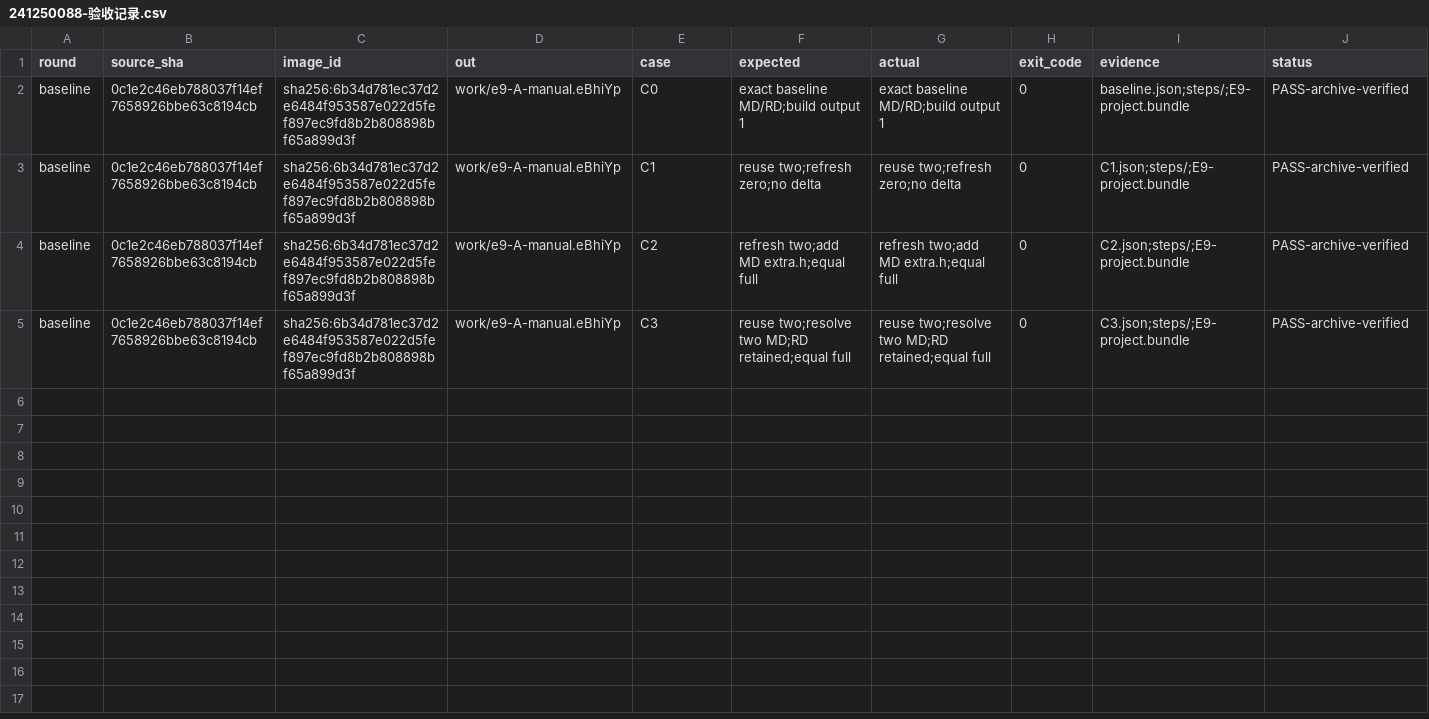
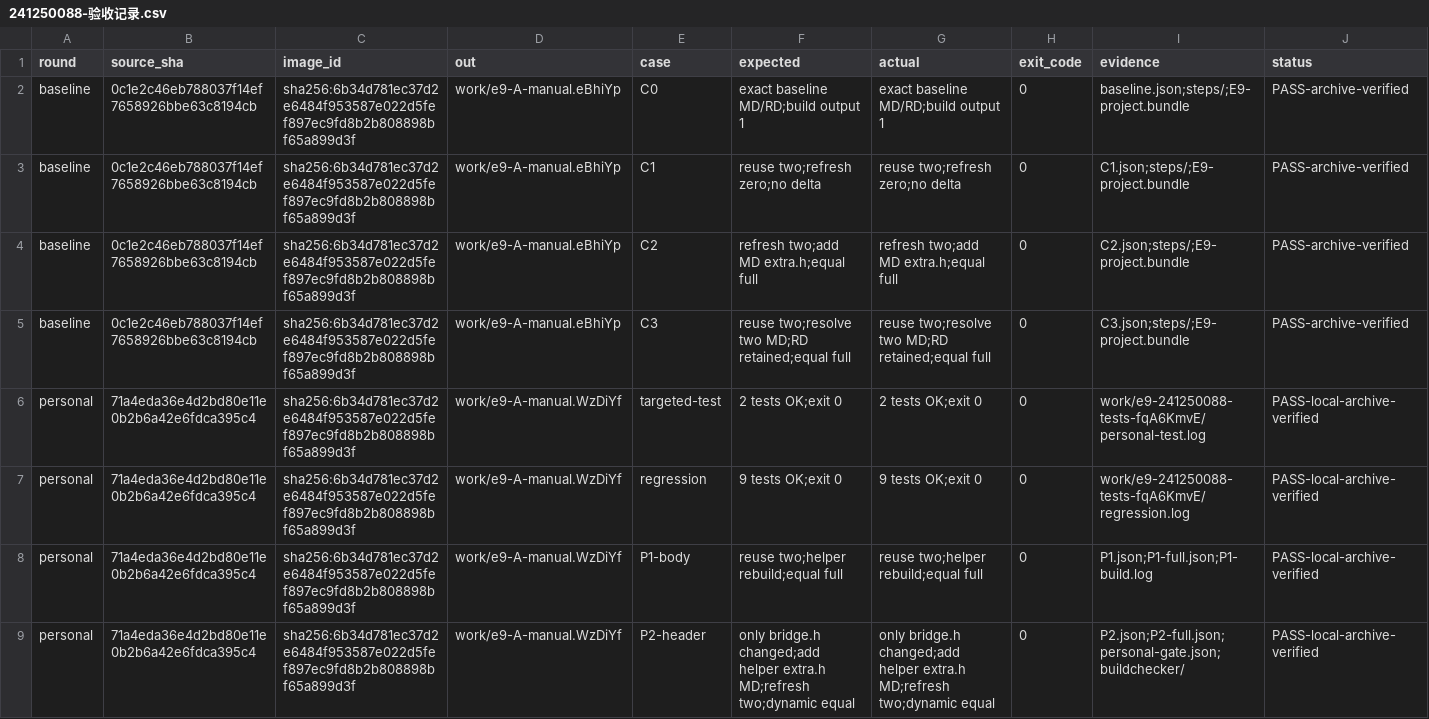
Before and after one commit to LoShell/DevOps-Course-Assignment-A08, a CSV file: E9/records/241250088-验收记录.csv, drawn as a sheet; the diff names each change by its address in the sheet, - before the commit and + after, or states it on an @@ line.

Commit message:
docs(e9): verify 241250088 personal evidence and restored history

```diff
--- a/E9/records/241250088-验收记录.csv
+++ b/E9/records/241250088-验收记录.csv
+row 6: personal | 71a4eda36e4d2bd80e11e0b2b6a42e6fdca395c4 | sha256:6b34d781ec37d2e6484f953587e022d5fef897ec9fd8b2b808898bf65a899d3f | work/e9-A-manual.WzDiYf | targeted-test | 2 tests OK;exit 0 | 2 tests OK;exit 0 | 0 | work/e9-241250088-tests-fqA6KmvE/personal-test.log | PASS-local-archive-verified
+row 7: personal | 71a4eda36e4d2bd80e11e0b2b6a42e6fdca395c4 | sha256:6b34d781ec37d2e6484f953587e022d5fef897ec9fd8b2b808898bf65a899d3f | work/e9-A-manual.WzDiYf | regression | 9 tests OK;exit 0 | 9 tests OK;exit 0 | 0 | work/e9-241250088-tests-fqA6KmvE/regression.log | PASS-local-archive-verified
+row 8: personal | 71a4eda36e4d2bd80e11e0b2b6a42e6fdca395c4 | sha256:6b34d781ec37d2e6484f953587e022d5fef897ec9fd8b2b808898bf65a899d3f | work/e9-A-manual.WzDiYf | P1-body | reuse two;helper rebuild;equal full | reuse two;helper rebuild;equal full | 0 | P1.json;P1-full.json;P1-build.log | PASS-local-archive-verified
+row 9: personal | 71a4eda36e4d2bd80e11e0b2b6a42e6fdca395c4 | sha256:6b34d781ec37d2e6484f953587e022d5fef897ec9fd8b2b808898bf65a899d3f | work/e9-A-manual.WzDiYf | P2-header | only bridge.h changed;add helper extra.h MD;refresh two;dynamic equal | only bridge.h changed;add helper extra.h MD;refresh two;dynamic equal | 0 | P2.json;P2-full.json;personal-gate.json;buildchecker/ | PASS-local-archive-verified
```
Also changed, not shown: 8 other files.
